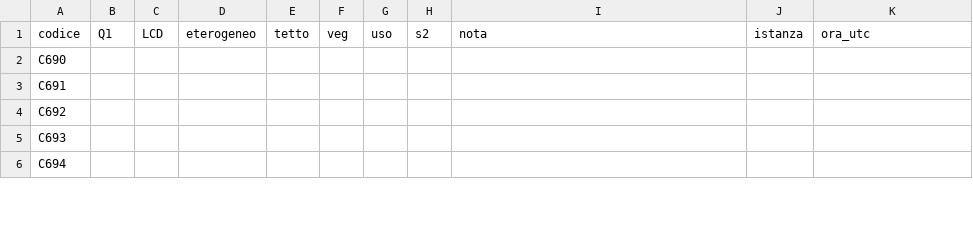
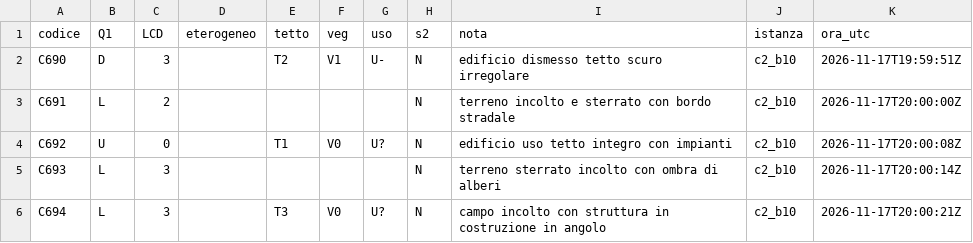
Before and after one commit to Dennish-caramella/Cybernetic-Architecture, a CSV file: esperimenti/L_lotti_v7/controllo_codificatore_2/blocco_10/codifica.csv, drawn as a sheet; only a part is shown; the diff covers the shown part only.

```diff
--- a/esperimenti/L_lotti_v7/controllo_codificatore_2/blocco_10/codifica.csv
+++ b/esperimenti/L_lotti_v7/controllo_codificatore_2/blocco_10/codifica.csv
@@ -1,6 +1,6 @@
 codice,Q1,LCD,eterogeneo,tetto,veg,uso,s2,nota,istanza,ora_utc
-C690,,,,,,,,,,
-C691,,,,,,,,,,
-C692,,,,,,,,,,
-C693,,,,,,,,,,
-C694,,,,,,,,,,
+C690,D,3,,T2,V1,U-,N,edificio dismesso tetto scuro irregolare,c2_b10,2026-11-17T19:59:51Z
+C691,L,2,,,,,N,terreno incolto e sterrato con bordo stradale,c2_b10,2026-11-17T20:00:00Z
+C692,U,0,,T1,V0,U?,N,edificio uso tetto integro con impianti,c2_b10,2026-11-17T20:00:08Z
+C693,L,3,,,,,N,terreno sterrato incolto con ombra di alberi,c2_b10,2026-11-17T20:00:14Z
+C694,L,3,,T3,V0,U?,N,campo incolto con struttura in costruzione in angolo,c2_b10,2026-11-17T20:00:21Z
```
Also changed, not shown: 132 edited cells elsewhere in this file, esperimenti/L_lotti_v7/controllo_codificatore_2/blocco_04/codifica.csv, esperimenti/L_lotti_v7/controllo_codificatore_2/blocco_06/codifica.csv, 30 other files.
